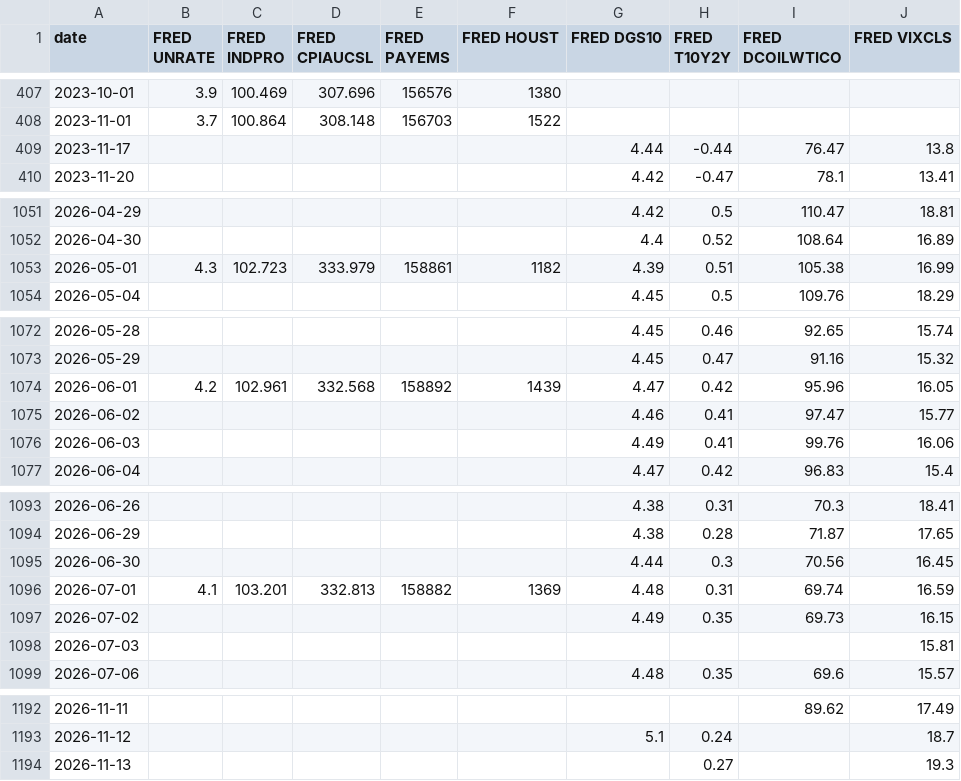
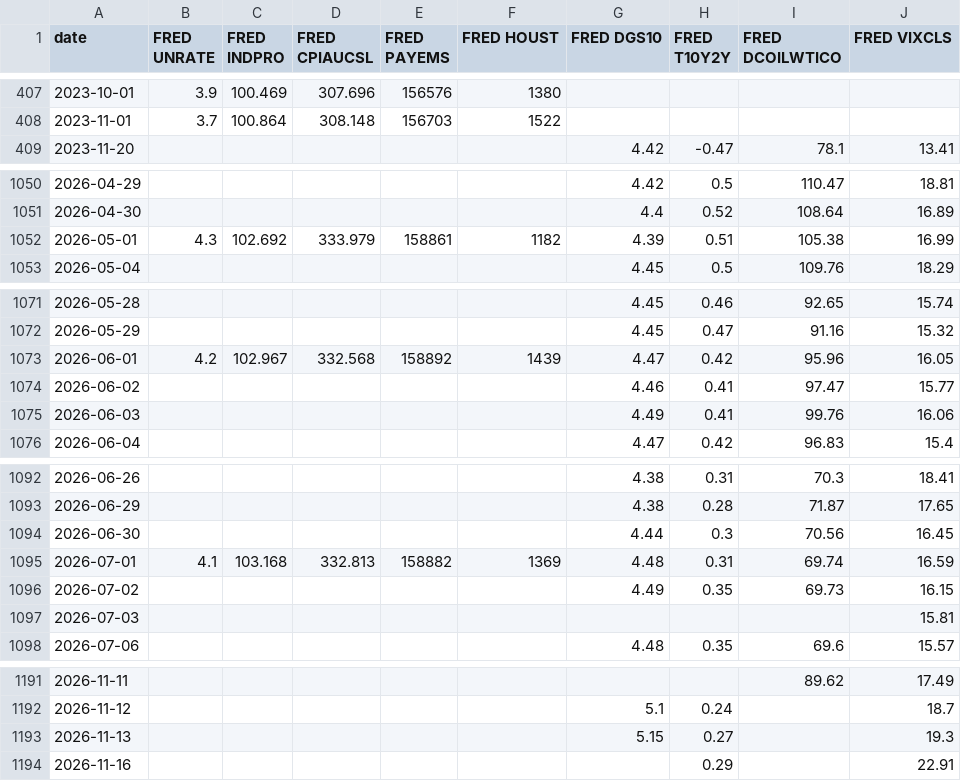
Before and after one commit to zachfeemster-create/Closed-loop, a CSV file: autorun/data/fred.csv, drawn as a sheet; only a part is shown, gaps mark what is left out; the diff covers the shown part only.

```diff
--- a/autorun/data/fred.csv
+++ b/autorun/data/fred.csv
@@ -408,3 +408,2 @@ date,FRED UNRATE,FRED INDPRO,FRED CPIAUCSL,FRED PAYEMS,FRED HOUST,FRED DGS10,FRE
 2023-11-01,3.7,100.864,308.148,156703,1522,,,,
-2023-11-17,,,,,,4.44,-0.44,76.47,13.8
 2023-11-20,,,,,,4.42,-0.47,78.1,13.41
@@ -1052,3 +1051,3 @@ date,FRED UNRATE,FRED INDPRO,FRED CPIAUCSL,FRED PAYEMS,FRED HOUST,FRED DGS10,FRE
 2026-04-30,,,,,,4.4,0.52,108.64,16.89
-2026-05-01,4.3,102.723,333.979,158861,1182,4.39,0.51,105.38,16.99
+2026-05-01,4.3,102.692,333.979,158861,1182,4.39,0.51,105.38,16.99
 2026-05-04,,,,,,4.45,0.5,109.76,18.29
@@ -1073,3 +1072,3 @@ date,FRED UNRATE,FRED INDPRO,FRED CPIAUCSL,FRED PAYEMS,FRED HOUST,FRED DGS10,FRE
 2026-05-29,,,,,,4.45,0.47,91.16,15.32
-2026-06-01,4.2,102.961,332.568,158892,1439,4.47,0.42,95.96,16.05
+2026-06-01,4.2,102.967,332.568,158892,1439,4.47,0.42,95.96,16.05
 2026-06-02,,,,,,4.46,0.41,97.47,15.77
@@ -1095,3 +1094,3 @@ date,FRED UNRATE,FRED INDPRO,FRED CPIAUCSL,FRED PAYEMS,FRED HOUST,FRED DGS10,FRE
 2026-06-30,,,,,,4.44,0.3,70.56,16.45
-2026-07-01,4.1,103.201,332.813,158882,1369,4.48,0.31,69.74,16.59
+2026-07-01,4.1,103.168,332.813,158882,1369,4.48,0.31,69.74,16.59
 2026-07-02,,,,,,4.49,0.35,69.73,16.15
@@ -1193,2 +1192,3 @@ date,FRED UNRATE,FRED INDPRO,FRED CPIAUCSL,FRED PAYEMS,FRED HOUST,FRED DGS10,FRE
 2026-11-12,,,,,,5.1,0.24,,18.7
-2026-11-13,,,,,,,0.27,,19.3
+2026-11-13,,,,,,5.15,0.27,,19.3
+2026-11-16,,,,,,,0.29,,22.91
```
Also changed, not shown: 3 edited cells elsewhere in this file, autorun/data/wspr.csv, 3 other files.
